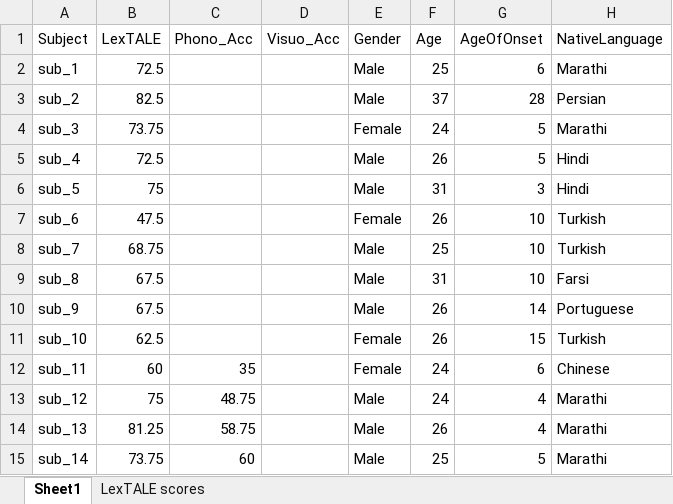
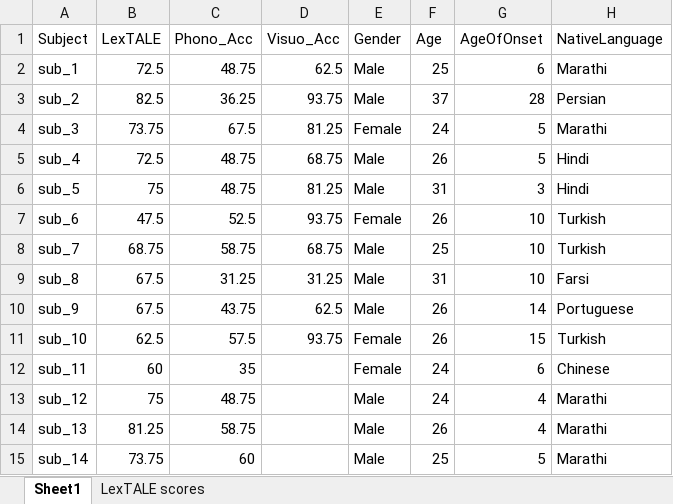
Before and after one commit to allisoct/ETLR24-25, an Excel workbook: experiment/Analysis/secondary_measures.xlsx, sheet Sheet1, drawn as a sheet; only a part is shown; values as stored, in another font and other column widths than the file's, no borders; the diff names each change by its address in the sheet, - before the commit and + after, or states it on an @@ line.

Commit message:
Update secondary_measures.xlsx

```diff
--- a/experiment/Analysis/secondary_measures.xlsx (sheet Sheet1)
+++ b/experiment/Analysis/secondary_measures.xlsx (sheet Sheet1)
-C2 (Phono_Acc): (empty)
+C2 (Phono_Acc): 48.75
-D2 (Visuo_Acc): (empty)
+D2 (Visuo_Acc): 62.5
-C3 (Phono_Acc): (empty)
+C3 (Phono_Acc): 36.25
-D3 (Visuo_Acc): (empty)
+D3 (Visuo_Acc): 93.75
-C4 (Phono_Acc): (empty)
+C4 (Phono_Acc): 67.5
-D4 (Visuo_Acc): (empty)
+D4 (Visuo_Acc): 81.25
-C5:C6 (Phono_Acc): (empty)
+C5:C6 (Phono_Acc): 48.75
-D5 (Visuo_Acc): (empty)
+D5 (Visuo_Acc): 68.75
-D6 (Visuo_Acc): (empty)
+D6 (Visuo_Acc): 81.25
-C7 (Phono_Acc): (empty)
+C7 (Phono_Acc): 52.5
-D7 (Visuo_Acc): (empty)
+D7 (Visuo_Acc): 93.75
-C8 (Phono_Acc): (empty)
+C8 (Phono_Acc): 58.75
-D8 (Visuo_Acc): (empty)
+D8 (Visuo_Acc): 68.75
-C9 (Phono_Acc): (empty)
+C9 (Phono_Acc): 31.25
-D9 (Visuo_Acc): (empty)
+D9 (Visuo_Acc): 31.25
-C10 (Phono_Acc): (empty)
+C10 (Phono_Acc): 43.75
-D10 (Visuo_Acc): (empty)
+D10 (Visuo_Acc): 62.5
-C11 (Phono_Acc): (empty)
+C11 (Phono_Acc): 57.5
-D11 (Visuo_Acc): (empty)
+D11 (Visuo_Acc): 93.75
```
